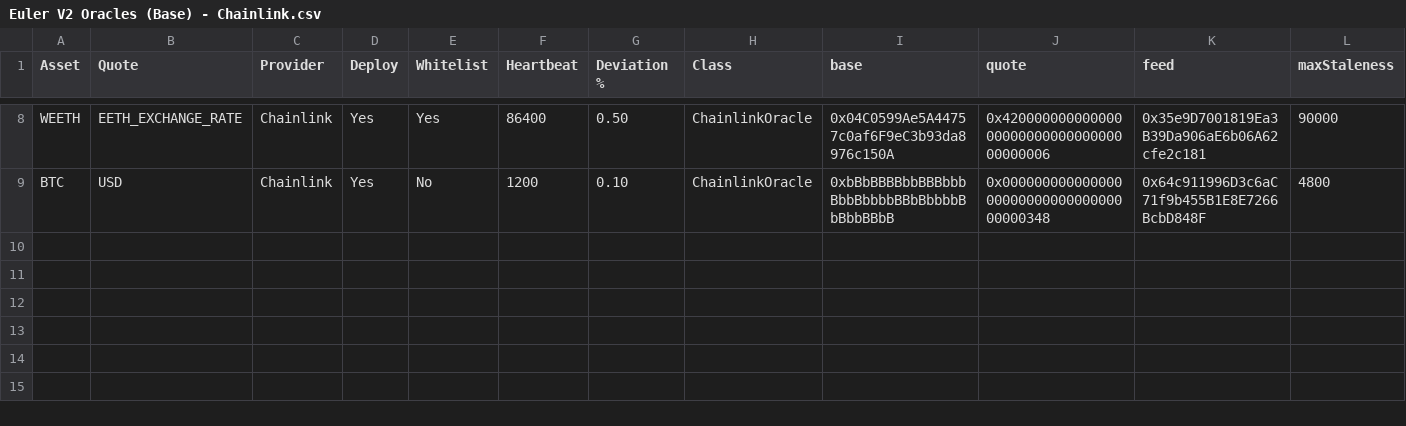
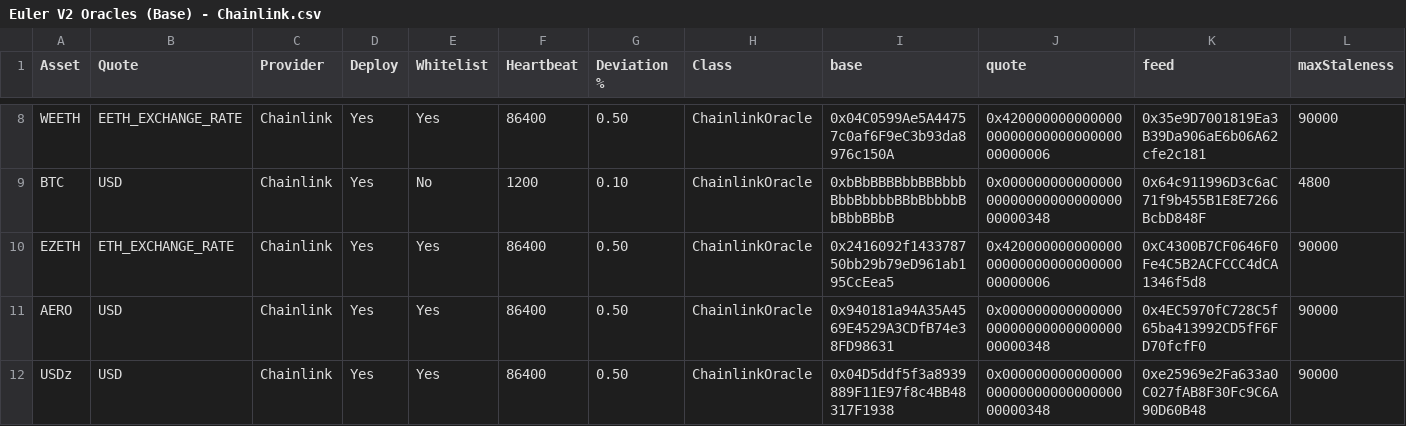
Before and after one commit to euler-xyz/evk-periphery, a CSV file: script/production/base/oracleAdaptersInitial/Euler V2 Oracles (Base) - Chainlink.csv, drawn as a sheet; only a part is shown, gaps mark what is left out; the diff names each change by its address in the sheet, - before the commit and + after, or states it on an @@ line.

Commit message:
feat: more oracles on base

```diff
--- a/script/production/base/oracleAdaptersInitial/Euler V2 Oracles (Base) - Chainlink.csv
+++ b/script/production/base/oracleAdaptersInitial/Euler V2 Oracles (Base) - Chainlink.csv
+row 10: EZETH | ETH_EXCHANGE_RATE | Chainlink | Yes | Yes | 86400 | 0.50 | ChainlinkOracle | 0x2416092f143378750bb29b79eD961ab195CcEea5 | 0x4200000000000000000000000000000000000006 | 0xC4300B7CF0646F0Fe4C5B2ACFCCC4dCA1346f5d8 | 90000
+row 11: AERO | USD | Chainlink | Yes | Yes | 86400 | 0.50 | ChainlinkOracle | 0x940181a94A35A4569E4529A3CDfB74e38FD98631 | 0x0000000000000000000000000000000000000348 | 0x4EC5970fC728C5f65ba413992CD5fF6FD70fcfF0 | 90000
+row 12: USDz | USD | Chainlink | Yes | Yes | 86400 | 0.50 | ChainlinkOracle | 0x04D5ddf5f3a8939889F11E97f8c4BB48317F1938 | 0x0000000000000000000000000000000000000348 | 0xe25969e2Fa633a0C027fAB8F30Fc9C6A90D60B48 | 90000
```
Also changed, not shown: script/production/base/oracleAdaptersInitial/Euler V2 Oracles (Base) - Cross.csv, 1 other file.
